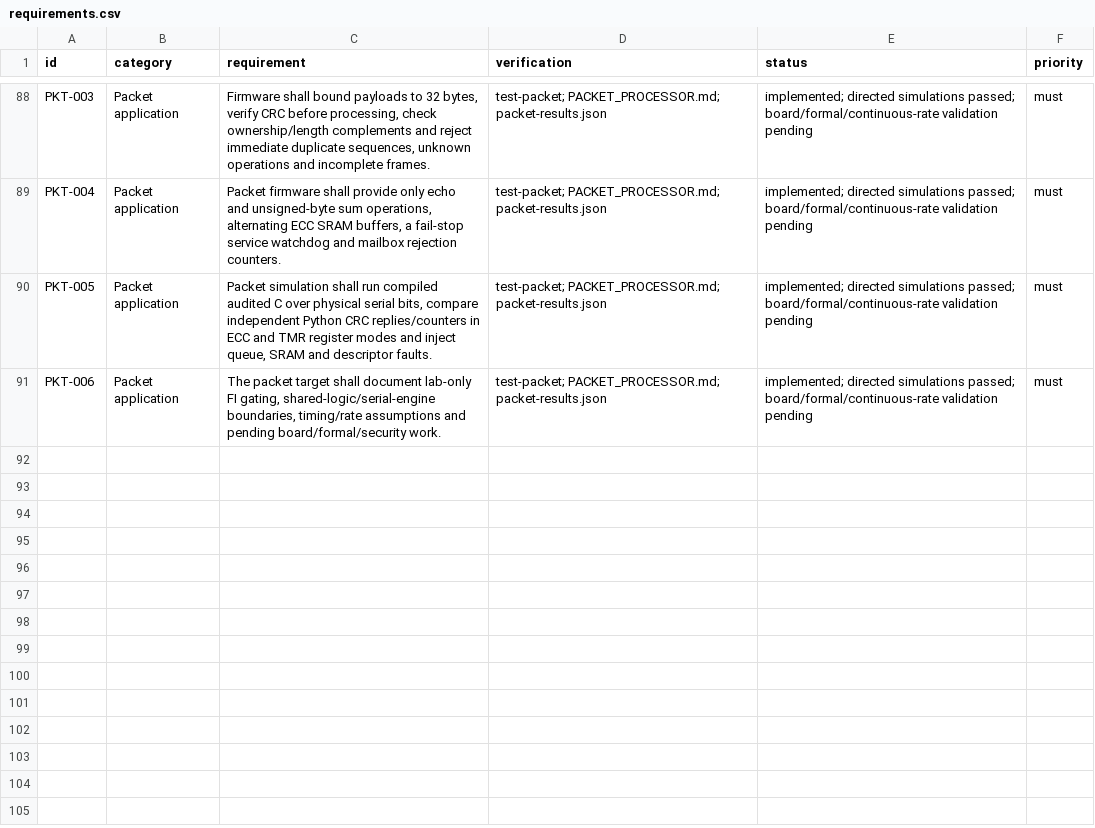
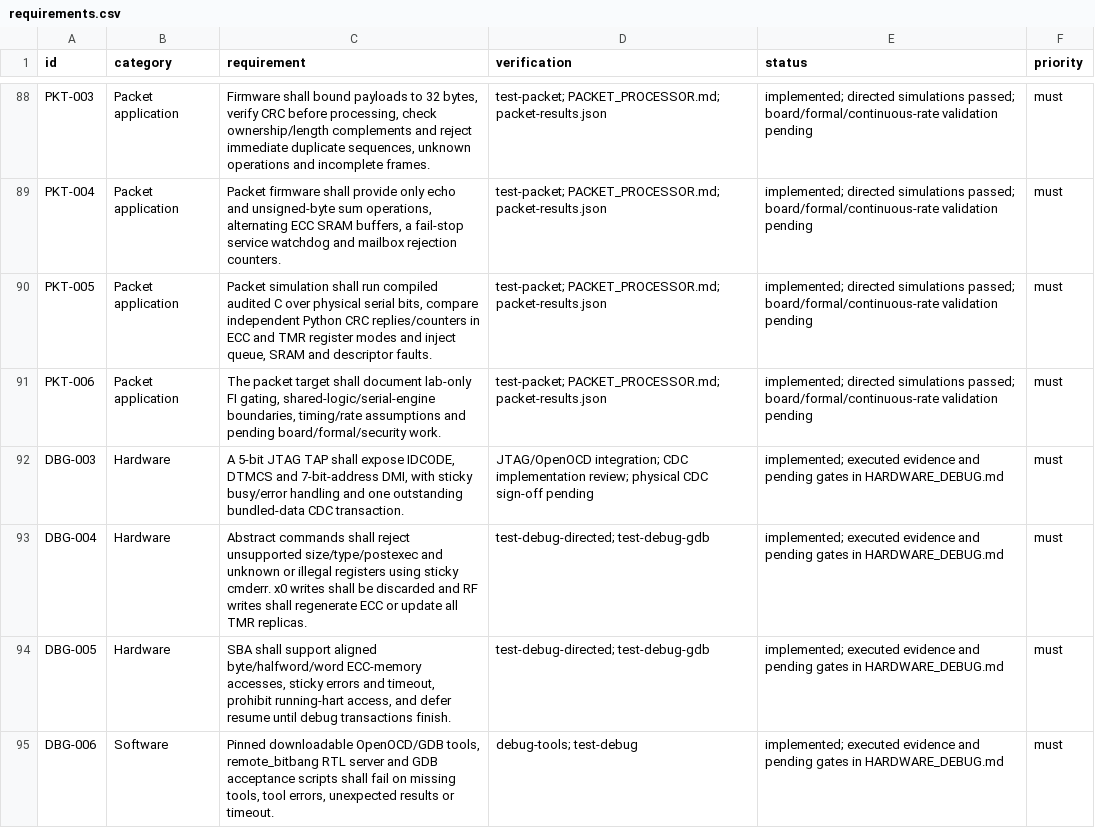
Before and after one commit to jeffadickson/RISCue, a CSV file: docs/requirements.csv, drawn as a sheet; only a part is shown, gaps mark what is left out; the diff covers the shown part only.

Commit message:
Add hardware JTAG/DMI debug and verified OpenOCD/GDB integration (0.8.0)
Implement opt-in protected architectural halt/resume, exact single-step, dcsr/dpc, abstract register access and software breakpoint entry. Add a minimal Debug 0.13-compatible TMR debug module, JTAG DTM with toggle CDC and halted-only ECC-aware SBA.

Add pinned local tools, real GDB-to-JTAG RTL acceptance in ECC/TMR modes, seven directed/pipeline regressions, explicit fault activation checks, VS Code configuration and a separate KC705 FMC-JTAG target. Document requirements, protection boundaries and pending physical/GUI/compliance validation.

```diff
--- a/docs/requirements.csv
+++ b/docs/requirements.csv
@@ -91 +91,5 @@ PKT-005,Packet application,"Packet simulation shall run compiled audited C over
 PKT-006,Packet application,"The packet target shall document lab-only FI gating, shared-logic/serial-engine boundaries, timing/rate assumptions and pending board/formal/security work.",test-packet; PACKET_PROCESSOR.md; packet-results.json,implemented; directed simulations passed; board/formal/continuous-rate validation pending,must
+DBG-003,Hardware,"A 5-bit JTAG TAP shall expose IDCODE, DTMCS and 7-bit-address DMI, with sticky busy/error handling and one outstanding bundled-data CDC transaction.",JTAG/OpenOCD integration; CDC implementation review; physical CDC sign-off pending,implemented; executed evidence and pending gates in HARDWARE_DEBUG.md,must
+DBG-004,Hardware,Abstract commands shall reject unsupported size/type/postexec and unknown or illegal registers using sticky cmderr. x0 writes shall be discarded and RF writes shall regenerate ECC or update all TMR replicas.,test-debug-directed; test-debug-gdb,implemented; executed evidence and pending gates in HARDWARE_DEBUG.md,must
+DBG-005,Hardware,"SBA shall support aligned byte/halfword/word ECC-memory accesses, sticky errors and timeout, prohibit running-hart access, and defer resume until debug transactions finish.",test-debug-directed; test-debug-gdb,implemented; executed evidence and pending gates in HARDWARE_DEBUG.md,must
+DBG-006,Software,"Pinned downloadable OpenOCD/GDB tools, remote_bitbang RTL server and GDB acceptance scripts shall fail on missing tools, tool errors, unexpected results or timeout.",debug-tools; test-debug,implemented; executed evidence and pending gates in HARDWARE_DEBUG.md,must
```
Also changed, not shown: 3 added rows and 6 edited cells elsewhere in this file, 44 other files.
